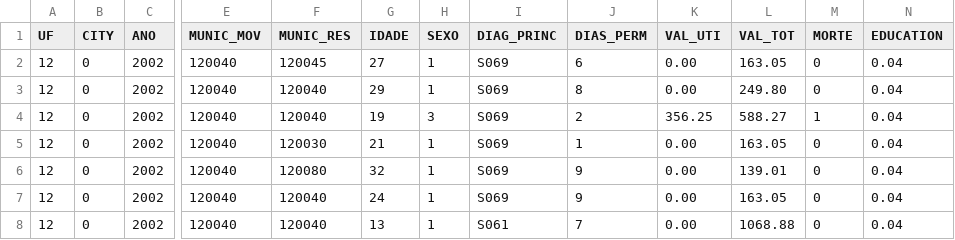
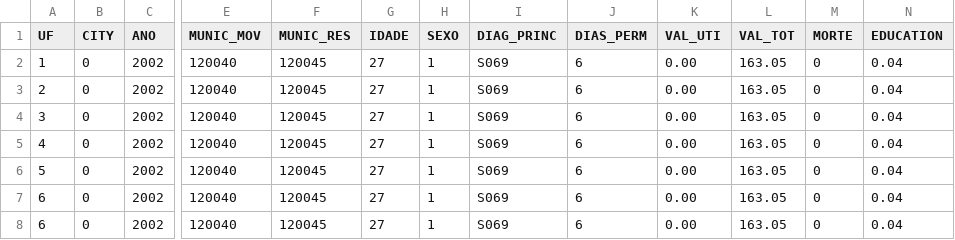
Before and after one commit to NaelsonDouglas/DistributedMachineLearning, a CSV file: small.csv, drawn as a sheet; only a part is shown, gaps mark what is left out; the diff names each change by its address in the sheet, - before the commit and + after, or states it on an @@ line.

```diff
--- a/small.csv
+++ b/small.csv
-A2 (UF): 12
+A2 (UF): 1
-A3 (UF): 12
+A3 (UF): 2
-F3:F4 (MUNIC_RES): 120040
+F3:F4 (MUNIC_RES): 120045
-G3 (IDADE): 29
+G3 (IDADE): 27
-J3 (DIAS_PERM): 8
+J3 (DIAS_PERM): 6
-L3 (VAL_TOT): 249.80
+L3 (VAL_TOT): 163.05
-A4 (UF): 12
+A4 (UF): 3
-G4 (IDADE): 19
+G4 (IDADE): 27
-H4 (SEXO): 3
+H4 (SEXO): 1
-J4 (DIAS_PERM): 2
+J4 (DIAS_PERM): 6
-K4 (VAL_UTI): 356.25
+K4 (VAL_UTI): 0.00
-L4 (VAL_TOT): 588.27
+L4 (VAL_TOT): 163.05
-M4 (MORTE): 1
+M4 (MORTE): 0
-A5 (UF): 12
+A5 (UF): 4
-F5 (MUNIC_RES): 120030
+F5 (MUNIC_RES): 120045
-G5 (IDADE): 21
+G5 (IDADE): 27
-J5 (DIAS_PERM): 1
+J5 (DIAS_PERM): 6
-A6 (UF): 12
+A6 (UF): 5
-F6 (MUNIC_RES): 120080
+F6 (MUNIC_RES): 120045
-G6 (IDADE): 32
+G6 (IDADE): 27
-J6:J7 (DIAS_PERM): 9
+J6:J7 (DIAS_PERM): 6
-L6 (VAL_TOT): 139.01
+L6 (VAL_TOT): 163.05
-A7:A8 (UF): 12
+A7:A8 (UF): 6
-F7:F8 (MUNIC_RES): 120040
+F7:F8 (MUNIC_RES): 120045
-G7 (IDADE): 24
+G7 (IDADE): 27
-G8 (IDADE): 13
+G8 (IDADE): 27
-I8 (DIAG_PRINC): S061
+I8 (DIAG_PRINC): S069
-J8 (DIAS_PERM): 7
+J8 (DIAS_PERM): 6
-L8 (VAL_TOT): 1068.88
+L8 (VAL_TOT): 163.05
```
Also changed, not shown: 1 other file.
